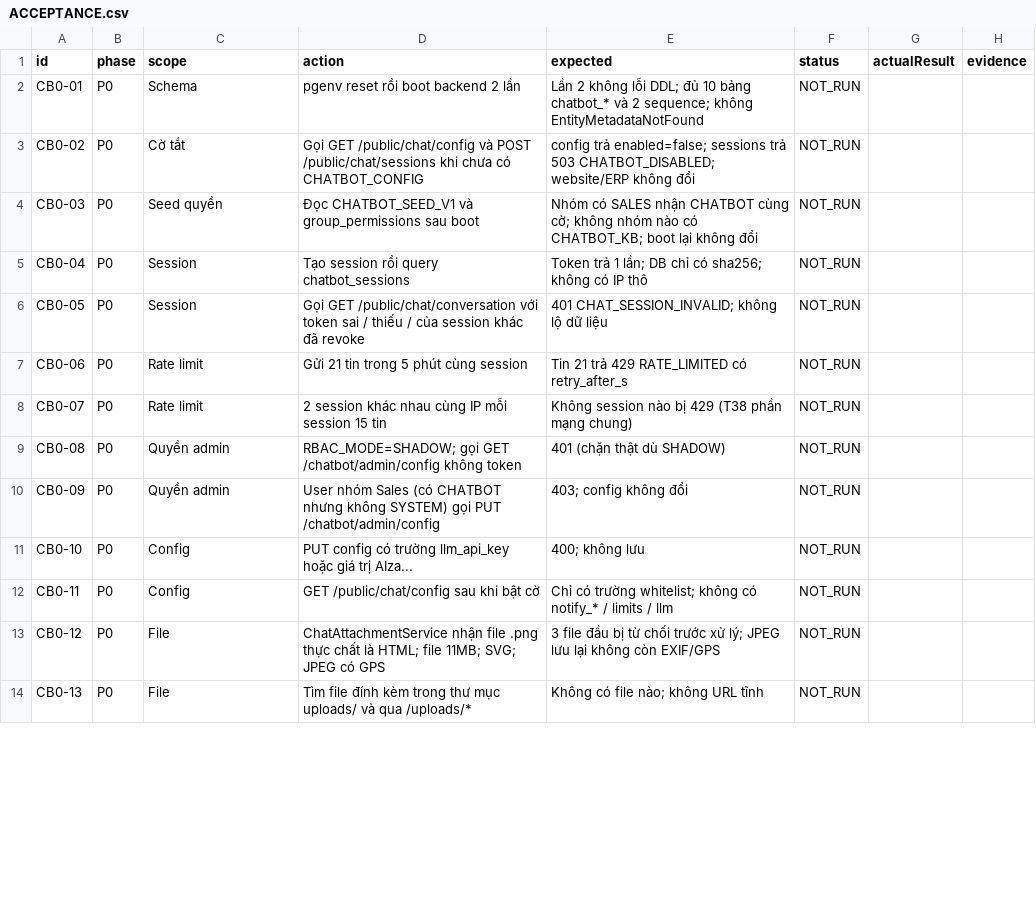
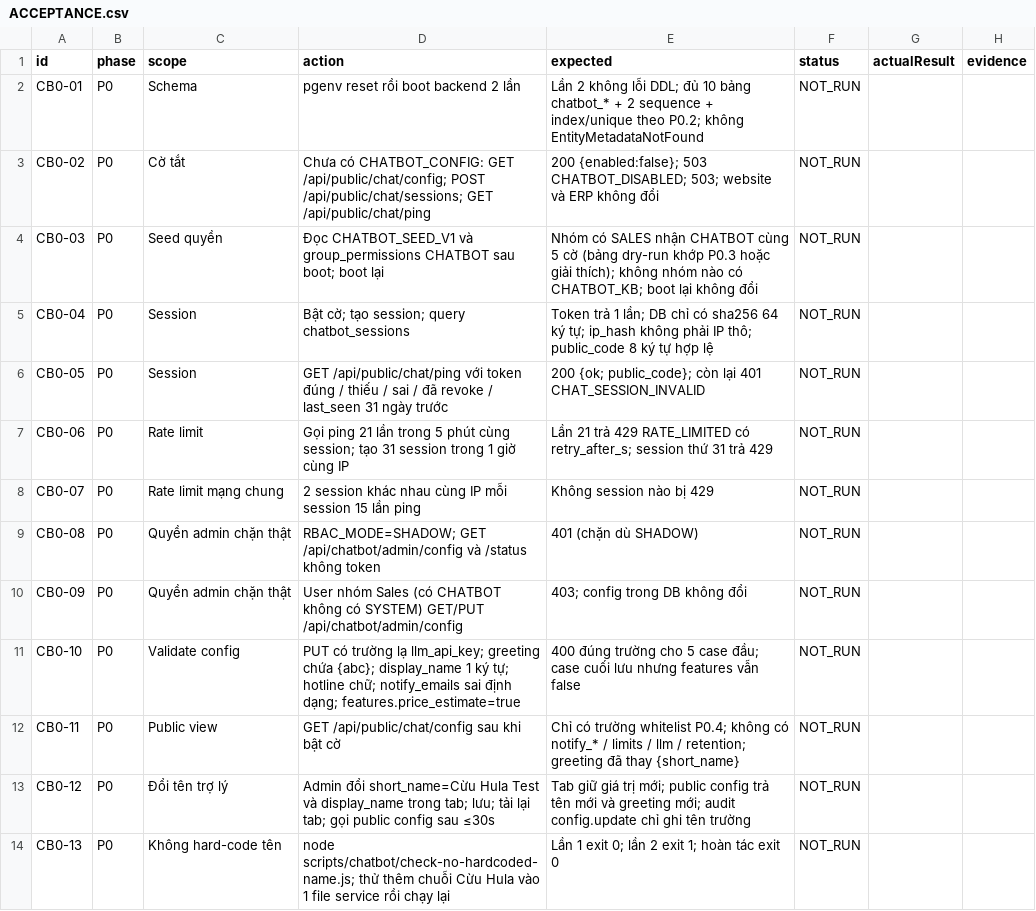
Before and after one commit to residoken-wq/hula-erp, a CSV file: docs/chatbot/ACCEPTANCE.csv, drawn as a sheet; only a part is shown; the diff covers the shown part only.

```diff
--- a/docs/chatbot/ACCEPTANCE.csv
+++ b/docs/chatbot/ACCEPTANCE.csv
@@ -1,14 +1,14 @@
 id,phase,scope,action,expected,status,actualResult,evidence
-CB0-01,P0,Schema,pgenv reset rồi boot backend 2 lần,Lần 2 không lỗi DDL; đủ 10 bảng chatbot_* và 2 sequence; không EntityMetadataNotFound,NOT_RUN,,
-CB0-02,P0,Cờ tắt,Gọi GET /public/chat/config và POST /public/chat/sessions khi chưa có CHATBOT_CONFIG,config trả enabled=false; sessions trả 503 CHATBOT_DISABLED; website/ERP không đổi,NOT_RUN,,
-CB0-03,P0,Seed quyền,Đọc CHATBOT_SEED_V1 và group_permissions sau boot,Nhóm có SALES nhận CHATBOT cùng cờ; không nhóm nào có CHATBOT_KB; boot lại không đổi,NOT_RUN,,
-CB0-04,P0,Session,Tạo session rồi query chatbot_sessions,Token trả 1 lần; DB chỉ có sha256; không có IP thô,NOT_RUN,,
-CB0-05,P0,Session,Gọi GET /public/chat/conversation với token sai / thiếu / của session khác đã revoke,401 CHAT_SESSION_INVALID; không lộ dữ liệu,NOT_RUN,,
-CB0-06,P0,Rate limit,Gửi 21 tin trong 5 phút cùng session,Tin 21 trả 429 RATE_LIMITED có retry_after_s,NOT_RUN,,
-CB0-07,P0,Rate limit,2 session khác nhau cùng IP mỗi session 15 tin,Không session nào bị 429 (T38 phần mạng chung),NOT_RUN,,
-CB0-08,P0,Quyền admin,RBAC_MODE=SHADOW; gọi GET /chatbot/admin/config không token,401 (chặn thật dù SHADOW),NOT_RUN,,
-CB0-09,P0,Quyền admin,User nhóm Sales (có CHATBOT nhưng không SYSTEM) gọi PUT /chatbot/admin/config,403; config không đổi,NOT_RUN,,
-CB0-10,P0,Config,PUT config có trường llm_api_key hoặc giá trị AIza...,400; không lưu,NOT_RUN,,
-CB0-11,P0,Config,GET /public/chat/config sau khi bật cờ,Chỉ có trường whitelist; không có notify_* / limits / llm,NOT_RUN,,
-CB0-12,P0,File,ChatAttachmentService nhận file .png thực chất là HTML; file 11MB; SVG; JPEG có GPS,3 file đầu bị từ chối trước xử lý; JPEG lưu lại không còn EXIF/GPS,NOT_RUN,,
-CB0-13,P0,File,Tìm file đính kèm trong thư mục uploads/ và qua /uploads/*,Không có file nào; không URL tĩnh,NOT_RUN,,
+CB0-01,P0,Schema,pgenv reset rồi boot backend 2 lần,Lần 2 không lỗi DDL; đủ 10 bảng chatbot_* + 2 sequence + index/unique theo P0.2; không EntityMetadataNotFound,NOT_RUN,,
+CB0-02,P0,Cờ tắt,Chưa có CHATBOT_CONFIG: GET /api/public/chat/config; POST /api/public/chat/sessions; GET /api/public/chat/ping,200 {enabled:false}; 503 CHATBOT_DISABLED; 503; website và ERP không đổi,NOT_RUN,,
+CB0-03,P0,Seed quyền,Đọc CHATBOT_SEED_V1 và group_permissions CHATBOT sau boot; boot lại,Nhóm có SALES nhận CHATBOT cùng 5 cờ (bảng dry-run khớp P0.3 hoặc giải thích); không nhóm nào có CHATBOT_KB; boot lại không đổi,NOT_RUN,,
+CB0-04,P0,Session,Bật cờ; tạo session; query chatbot_sessions,Token trả 1 lần; DB chỉ có sha256 64 ký tự; ip_hash không phải IP thô; public_code 8 ký tự hợp lệ,NOT_RUN,,
+CB0-05,P0,Session,GET /api/public/chat/ping với token đúng / thiếu / sai / đã revoke / last_seen 31 ngày trước,200 {ok; public_code}; còn lại 401 CHAT_SESSION_INVALID,NOT_RUN,,
+CB0-06,P0,Rate limit,Gọi ping 21 lần trong 5 phút cùng session; tạo 31 session trong 1 giờ cùng IP,Lần 21 trả 429 RATE_LIMITED có retry_after_s; session thứ 31 trả 429,NOT_RUN,,
+CB0-07,P0,Rate limit mạng chung,2 session khác nhau cùng IP mỗi session 15 lần ping,Không session nào bị 429,NOT_RUN,,
+CB0-08,P0,Quyền admin chặn thật,RBAC_MODE=SHADOW; GET /api/chatbot/admin/config và /status không token,401 (chặn dù SHADOW),NOT_RUN,,
+CB0-09,P0,Quyền admin chặn thật,User nhóm Sales (có CHATBOT không có SYSTEM) GET/PUT /api/chatbot/admin/config,403; config trong DB không đổi,NOT_RUN,,
+CB0-10,P0,Validate config,PUT có trường lạ llm_api_key; greeting chứa {abc}; display_name 1 ký tự; hotline chữ; notify_emails sai định dạng; features.price_estimate=true,400 đúng trường cho 5 case đầu; case cuối lưu nhưng features vẫn false,NOT_RUN,,
+CB0-11,P0,Public view,GET /api/public/chat/config sau khi bật cờ,Chỉ có trường whitelist P0.4; không có notify_* / limits / llm / retention; greeting đã thay {short_name},NOT_RUN,,
+CB0-12,P0,Đổi tên trợ lý,Admin đổi short_name=Cừu Hula Test và display_name trong tab; lưu; tải lại tab; gọi public config sau ≤30s,Tab giữ giá trị mới; public config trả tên mới và greeting mới; audit config.update chỉ ghi tên trường,NOT_RUN,,
+CB0-13,P0,Không hard-code tên,node scripts/chatbot/check-no-hardcoded-name.js; thử thêm chuỗi Cừu Hula vào 1 file service rồi chạy lại,Lần 1 exit 0; lần 2 exit 1; hoàn tác exit 0,NOT_RUN,,
```
Also changed, not shown: 6 added rows and 10 edited cells elsewhere in this file, 6 other files.
